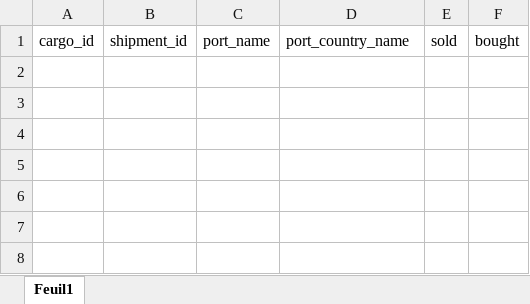
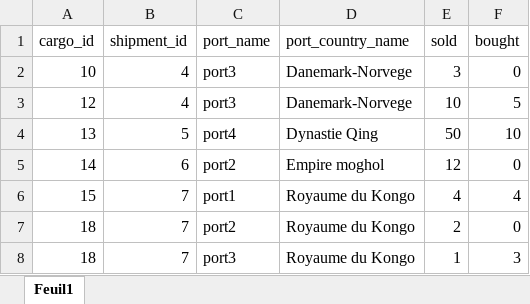
Before and after one commit to Maxime-Jauroyon/Univ-BD6, an Excel workbook: Excel/trading.xlsx, sheet Feuil1, drawn as a sheet; values as stored, in another font and other column widths than the file's, no borders; the diff names each change by its address in the sheet, - before the commit and + after, or states it on an @@ line.

Commit message:
update trading.xlsx

```diff
--- a/Excel/trading.xlsx (sheet Feuil1)
+++ b/Excel/trading.xlsx (sheet Feuil1)
+row 2: 10 | 4 | port3 | Danemark-Norvege | 3 | 0
+row 3: 12 | 4 | port3 | Danemark-Norvege | 10 | 5
+row 4: 13 | 5 | port4 | Dynastie Qing | 50 | 10
+row 5: 14 | 6 | port2 | Empire moghol | 12 | 0
+row 6: 15 | 7 | port1 | Royaume du Kongo | 4 | 4
+row 7: 18 | 7 | port2 | Royaume du Kongo | 2 | 0
+row 8: 18 | 7 | port3 | Royaume du Kongo | 1 | 3
```
